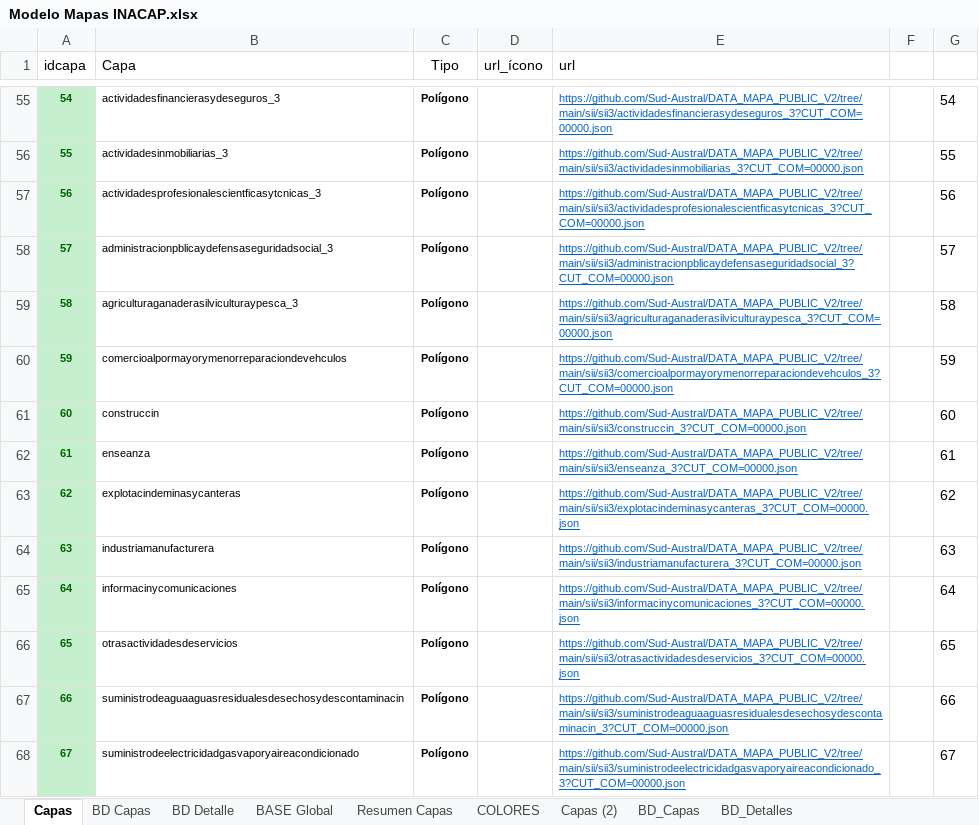
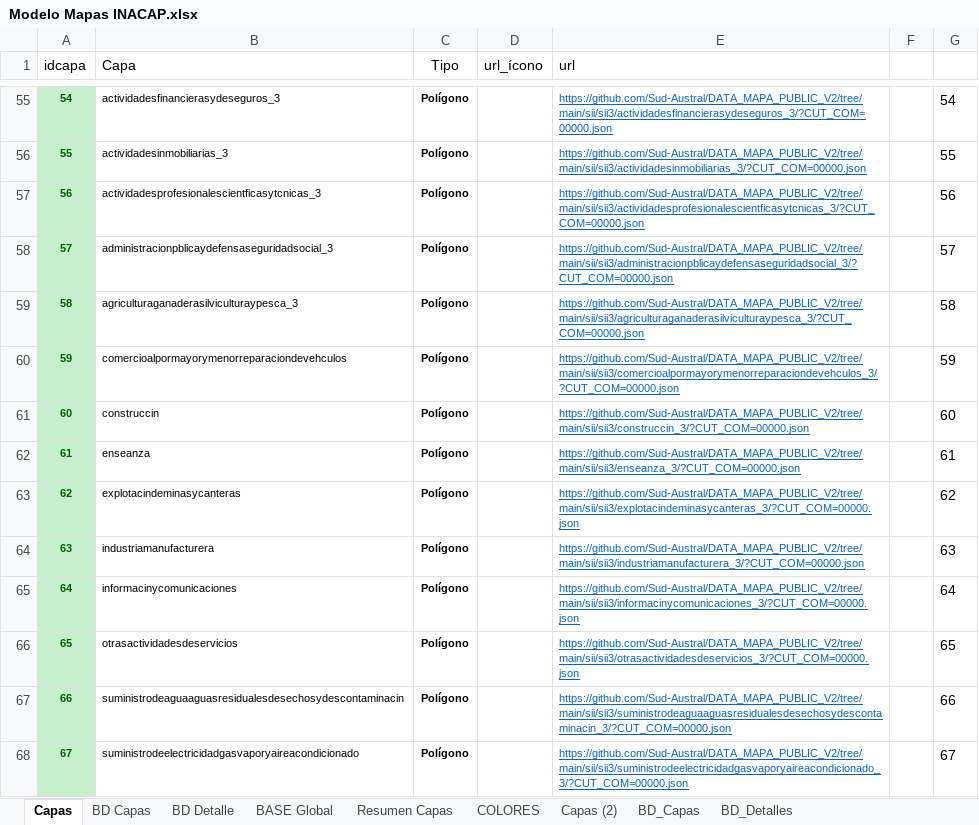
Before and after one commit to Sud-Austral/MAPA_RELEASE, an Excel workbook: origenes/Modelo Mapas INACAP.xlsx, sheet Capas, drawn as a sheet; only a part is shown, gaps mark what is left out; values as stored, in another font and other column widths than the file's, no borders; table styles not drawn; the diff covers the shown part only; the diff names each change by its address in the sheet, - before the commit and + after, or states it on an @@ line.

Commit message:
Update Modelo Mapas INACAP.xlsx

```diff
--- a/origenes/Modelo Mapas INACAP.xlsx (sheet Capas)
+++ b/origenes/Modelo Mapas INACAP.xlsx (sheet Capas)
-E55 (url): https://github.com/Sud-Austral/DATA_MAPA_PUBLIC_V2/tree/main/sii/sii3/actividadesfinancierasydeseguros_3?CUT_COM=00000.json
+E55 (url): https://github.com/Sud-Austral/DATA_MAPA_PUBLIC_V2/tree/main/sii/sii3/actividadesfinancierasydeseguros_3/?CUT_COM=00000.json
-E56 (url): https://github.com/Sud-Austral/DATA_MAPA_PUBLIC_V2/tree/main/sii/sii3/actividadesinmobiliarias_3?CUT_COM=00000.json
+E56 (url): https://github.com/Sud-Austral/DATA_MAPA_PUBLIC_V2/tree/main/sii/sii3/actividadesinmobiliarias_3/?CUT_COM=00000.json
-E57 (url): https://github.com/Sud-Austral/DATA_MAPA_PUBLIC_V2/tree/main/sii/sii3/actividadesprofesionalescientficasytcnicas_3?CUT_COM=00000.json
+E57 (url): https://github.com/Sud-Austral/DATA_MAPA_PUBLIC_V2/tree/main/sii/sii3/actividadesprofesionalescientficasytcnicas_3/?CUT_COM=00000.json
-E58 (url): https://github.com/Sud-Austral/DATA_MAPA_PUBLIC_V2/tree/main/sii/sii3/administracionpblicaydefensaseguridadsocial_3?CUT_COM=00000.json
+E58 (url): https://github.com/Sud-Austral/DATA_MAPA_PUBLIC_V2/tree/main/sii/sii3/administracionpblicaydefensaseguridadsocial_3/?CUT_COM=00000.json
-E59 (url): https://github.com/Sud-Austral/DATA_MAPA_PUBLIC_V2/tree/main/sii/sii3/agriculturaganaderasilviculturaypesca_3?CUT_COM=00000.json
+E59 (url): https://github.com/Sud-Austral/DATA_MAPA_PUBLIC_V2/tree/main/sii/sii3/agriculturaganaderasilviculturaypesca_3/?CUT_COM=00000.json
-E60 (url): https://github.com/Sud-Austral/DATA_MAPA_PUBLIC_V2/tree/main/sii/sii3/comercioalpormayorymenorreparaciondevehculos_3?CUT_COM=00000.json
+E60 (url): https://github.com/Sud-Austral/DATA_MAPA_PUBLIC_V2/tree/main/sii/sii3/comercioalpormayorymenorreparaciondevehculos_3/?CUT_COM=00000.json
-E61 (url): https://github.com/Sud-Austral/DATA_MAPA_PUBLIC_V2/tree/main/sii/sii3/construccin_3?CUT_COM=00000.json
+E61 (url): https://github.com/Sud-Austral/DATA_MAPA_PUBLIC_V2/tree/main/sii/sii3/construccin_3/?CUT_COM=00000.json
-E62 (url): https://github.com/Sud-Austral/DATA_MAPA_PUBLIC_V2/tree/main/sii/sii3/enseanza_3?CUT_COM=00000.json
+E62 (url): https://github.com/Sud-Austral/DATA_MAPA_PUBLIC_V2/tree/main/sii/sii3/enseanza_3/?CUT_COM=00000.json
-E63 (url): https://github.com/Sud-Austral/DATA_MAPA_PUBLIC_V2/tree/main/sii/sii3/explotacindeminasycanteras_3?CUT_COM=00000.json
+E63 (url): https://github.com/Sud-Austral/DATA_MAPA_PUBLIC_V2/tree/main/sii/sii3/explotacindeminasycanteras_3/?CUT_COM=00000.json
-E64 (url): https://github.com/Sud-Austral/DATA_MAPA_PUBLIC_V2/tree/main/sii/sii3/industriamanufacturera_3?CUT_COM=00000.json
+E64 (url): https://github.com/Sud-Austral/DATA_MAPA_PUBLIC_V2/tree/main/sii/sii3/industriamanufacturera_3/?CUT_COM=00000.json
-E65 (url): https://github.com/Sud-Austral/DATA_MAPA_PUBLIC_V2/tree/main/sii/sii3/informacinycomunicaciones_3?CUT_COM=00000.json
+E65 (url): https://github.com/Sud-Austral/DATA_MAPA_PUBLIC_V2/tree/main/sii/sii3/informacinycomunicaciones_3/?CUT_COM=00000.json
-E66 (url): https://github.com/Sud-Austral/DATA_MAPA_PUBLIC_V2/tree/main/sii/sii3/otrasactividadesdeservicios_3?CUT_COM=00000.json
+E66 (url): https://github.com/Sud-Austral/DATA_MAPA_PUBLIC_V2/tree/main/sii/sii3/otrasactividadesdeservicios_3/?CUT_COM=00000.json
-E67 (url): https://github.com/Sud-Austral/DATA_MAPA_PUBLIC_V2/tree/main/sii/sii3/suministrodeaguaaguasresidualesdesechosydescontaminacin_3?CUT_COM=00000.json
+E67 (url): https://github.com/Sud-Austral/DATA_MAPA_PUBLIC_V2/tree/main/sii/sii3/suministrodeaguaaguasresidualesdesechosydescontaminacin_3/?CUT_COM=00000.json
-E68 (url): https://github.com/Sud-Austral/DATA_MAPA_PUBLIC_V2/tree/main/sii/sii3/suministrodeelectricidadgasvaporyaireacondicionado_3?CUT_COM=00000.json
+E68 (url): https://github.com/Sud-Austral/DATA_MAPA_PUBLIC_V2/tree/main/sii/sii3/suministrodeelectricidadgasvaporyaireacondicionado_3/?CUT_COM=00000.json
```
Also changed, not shown: 114 edited cells and cell formats elsewhere in this sheet, sheet Capas (2).
